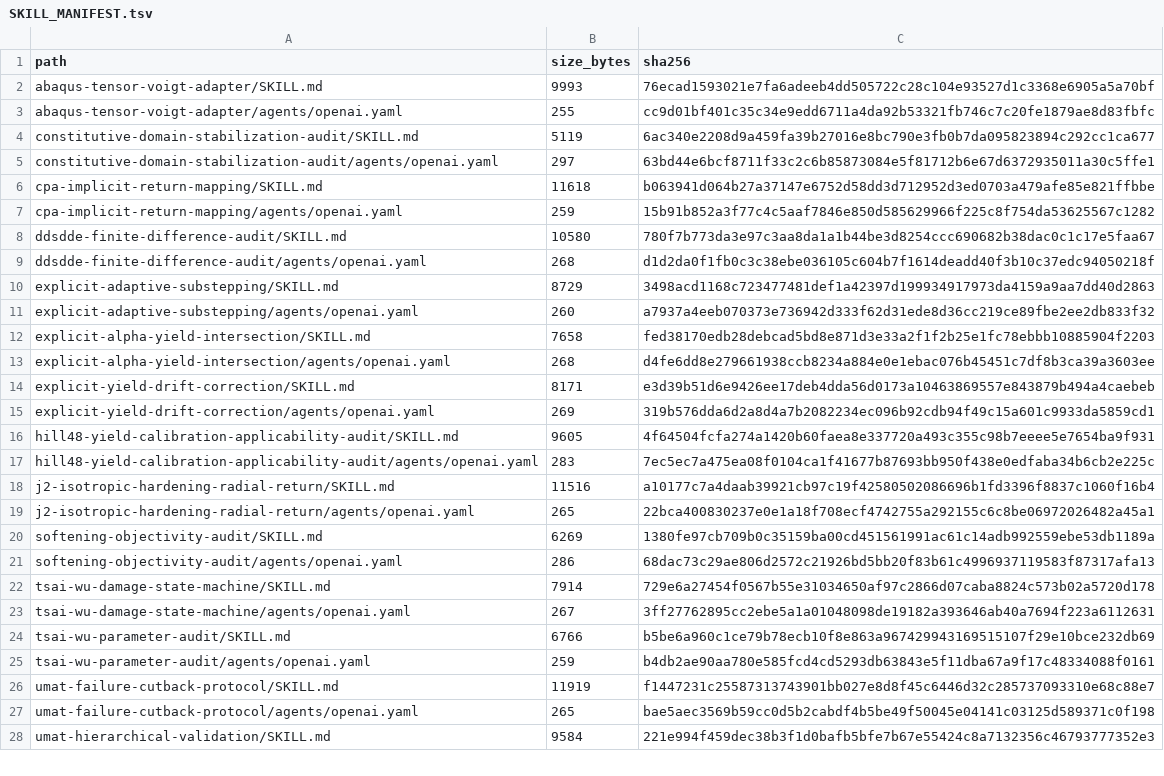
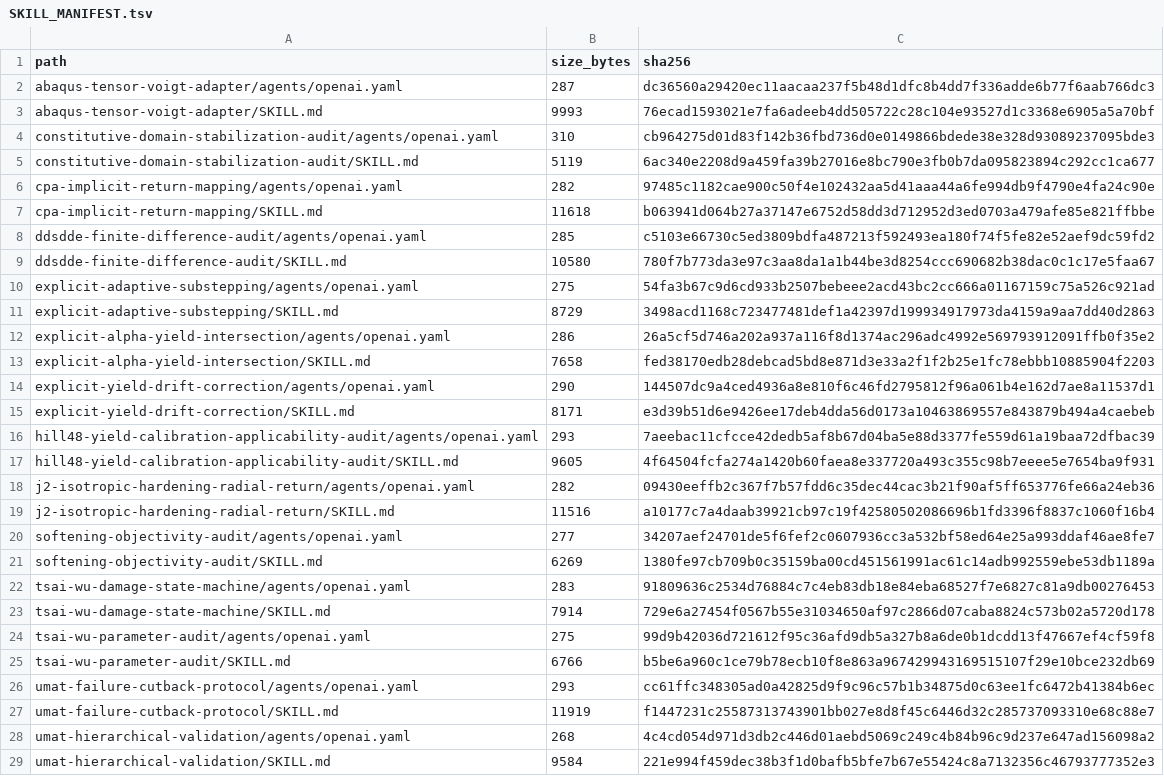
Before and after one commit to xvchujin/umat-skill, a TSV file: SKILL_MANIFEST.tsv, drawn as a sheet; only a part is shown; removed rows and columns are numbered as before the commit, all else as after; the diff covers the shown part only; the diff names each change by its address in the sheet, - before the commit and + after, or states it on an @@ line.

Commit message:
Strengthen public UMAT skill release gate

```diff
--- a/SKILL_MANIFEST.tsv
+++ b/SKILL_MANIFEST.tsv
+row 2: abaqus-tensor-voigt-adapter/agents/openai.yaml | 287 | dc36560a29420ec11aacaa237f5b48d1dfc8b4dd7f336adde6b77f6aab766dc3
-row 3: abaqus-tensor-voigt-adapter/agents/openai.yaml | 255 | cc9d01bf401c35c34e9edd6711a4da92b53321fb746c7c20fe1879ae8d83fbfc
+row 4: constitutive-domain-stabilization-audit/agents/openai.yaml | 310 | cb964275d01d83f142b36fbd736d0e0149866bdede38e328d93089237095bde3
-row 5: constitutive-domain-stabilization-audit/agents/openai.yaml | 297 | 63bd44e6bcf8711f33c2c6b85873084e5f81712b6e67d6372935011a30c5ffe1
+row 6: cpa-implicit-return-mapping/agents/openai.yaml | 282 | 97485c1182cae900c50f4e102432aa5d41aaa44a6fe994db9f4790e4fa24c90e
-row 7: cpa-implicit-return-mapping/agents/openai.yaml | 259 | 15b91b852a3f77c4c5aaf7846e850d585629966f225c8f754da53625567c1282
+row 8: ddsdde-finite-difference-audit/agents/openai.yaml | 285 | c5103e66730c5ed3809bdfa487213f592493ea180f74f5fe82e52aef9dc59fd2
-row 9: ddsdde-finite-difference-audit/agents/openai.yaml | 268 | d1d2da0f1fb0c3c38ebe036105c604b7f1614deadd40f3b10c37edc94050218f
+row 10: explicit-adaptive-substepping/agents/openai.yaml | 275 | 54fa3b67c9d6cd933b2507bebeee2acd43bc2cc666a01167159c75a526c921ad
-row 11: explicit-adaptive-substepping/agents/openai.yaml | 260 | a7937a4eeb070373e736942d333f62d31ede8d36cc219ce89fbe2ee2db833f32
+row 12: explicit-alpha-yield-intersection/agents/openai.yaml | 286 | 26a5cf5d746a202a937a116f8d1374ac296adc4992e569793912091ffb0f35e2
-row 13: explicit-alpha-yield-intersection/agents/openai.yaml | 268 | d4fe6dd8e279661938ccb8234a884e0e1ebac076b45451c7df8b3ca39a3603ee
+row 14: explicit-yield-drift-correction/agents/openai.yaml | 290 | 144507dc9a4ced4936a8e810f6c46fd2795812f96a061b4e162d7ae8a11537d1
-row 15: explicit-yield-drift-correction/agents/openai.yaml | 269 | 319b576dda6d2a8d4a7b2082234ec096b92cdb94f49c15a601c9933da5859cd1
+row 16: hill48-yield-calibration-applicability-audit/agents/openai.yaml | 293 | 7aeebac11cfcce42dedb5af8b67d04ba5e88d3377fe559d61a19baa72dfbac39
-row 17: hill48-yield-calibration-applicability-audit/agents/openai.yaml | 283 | 7ec5ec7a475ea08f0104ca1f41677b87693bb950f438e0edfaba34b6cb2e225c
+row 18: j2-isotropic-hardening-radial-return/agents/openai.yaml | 282 | 09430eeffb2c367f7b57fdd6c35dec44cac3b21f90af5ff653776fe66a24eb36
-row 19: j2-isotropic-hardening-radial-return/agents/openai.yaml | 265 | 22bca400830237e0e1a18f708ecf4742755a292155c6c8be06972026482a45a1
+row 20: softening-objectivity-audit/agents/openai.yaml | 277 | 34207aef24701de5f6fef2c0607936cc3a532bf58ed64e25a993ddaf46ae8fe7
-row 21: softening-objectivity-audit/agents/openai.yaml | 286 | 68dac73c29ae806d2572c21926bd5bb20f83b61c4996937119583f87317afa13
+row 22: tsai-wu-damage-state-machine/agents/openai.yaml | 283 | 91809636c2534d76884c7c4eb83db18e84eba68527f7e6827c81a9db00276453
-row 23: tsai-wu-damage-state-machine/agents/openai.yaml | 267 | 3ff27762895cc2ebe5a1a01048098de19182a393646ab40a7694f223a6112631
+row 24: tsai-wu-parameter-audit/agents/openai.yaml | 275 | 99d9b42036d721612f95c36afd9db5a327b8a6de0b1dcdd13f47667ef4cf59f8
-row 25: tsai-wu-parameter-audit/agents/openai.yaml | 259 | b4db2ae90aa780e585fcd4cd5293db63843e5f11dba67a9f17c48334088f0161
+row 26: umat-failure-cutback-protocol/agents/openai.yaml | 293 | cc61ffc348305ad0a42825d9f9c96c57b1b34875d0c63ee1fc6472b41384b6ec
-row 27: umat-failure-cutback-protocol/agents/openai.yaml | 265 | bae5aec3569b59cc0d5b2cabdf4b5be49f50045e04141c03125d589371c0f198
+row 28: umat-hierarchical-validation/agents/openai.yaml | 268 | 4c4cd054d971d3db2c446d01aebd5069c249c4b84b96c9d237e647ad156098a2
```
Also changed, not shown: 4 added rows and 5 removed rows elsewhere in this file, 22 other files.
